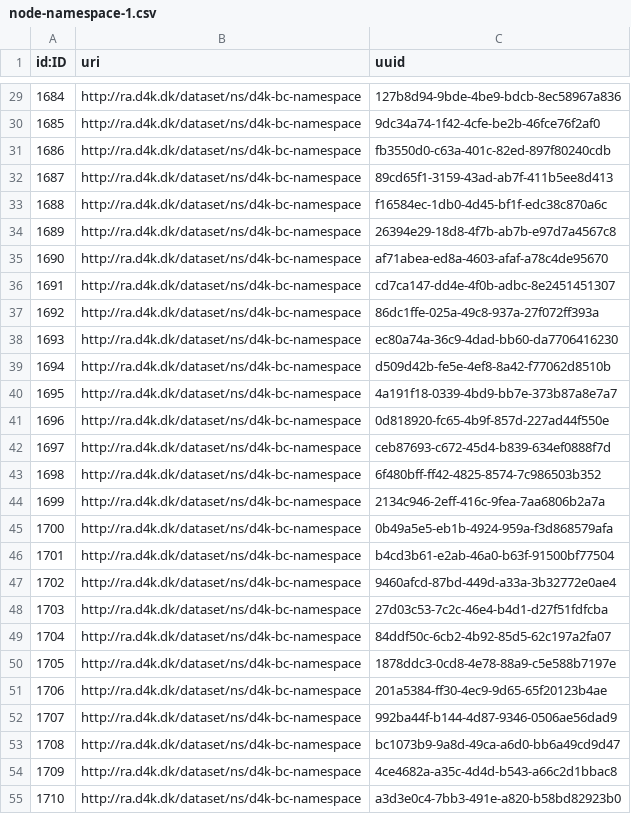
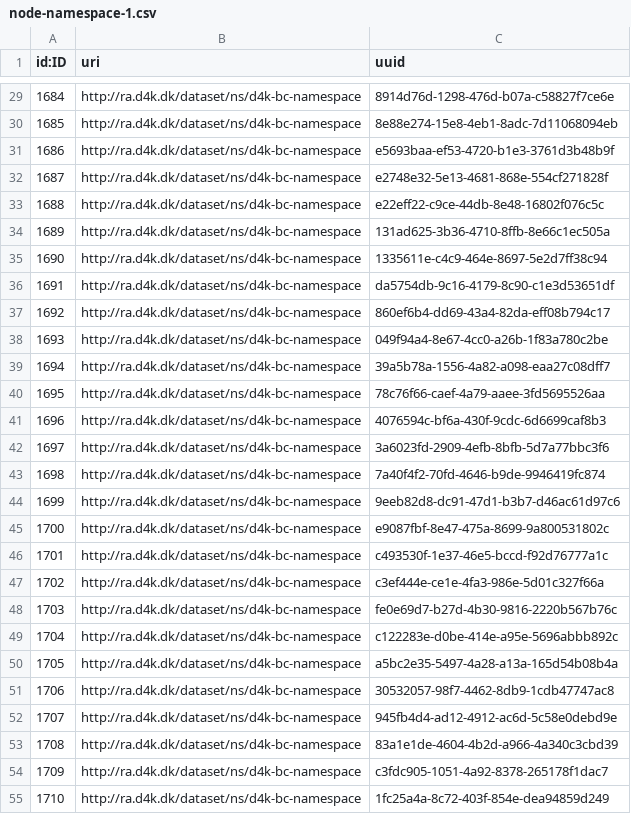
Before and after one commit to data4knowledge/bc_prep, a CSV file: load_data/node-namespace-1.csv, drawn as a sheet; only a part is shown, gaps mark what is left out; the diff covers the shown part only.

```diff
--- a/load_data/node-namespace-1.csv
+++ b/load_data/node-namespace-1.csv
@@ -29,27 +29,27 @@
-"1684","http://ra.d4k.dk/dataset/ns/d4k-bc-namespace","127b8d94-9bde-4be9-bdcb-8ec58967a836"
-"1685","http://ra.d4k.dk/dataset/ns/d4k-bc-namespace","9dc34a74-1f42-4cfe-be2b-46fce76f2af0"
-"1686","http://ra.d4k.dk/dataset/ns/d4k-bc-namespace","fb3550d0-c63a-401c-82ed-897f80240cdb"
-"1687","http://ra.d4k.dk/dataset/ns/d4k-bc-namespace","89cd65f1-3159-43ad-ab7f-411b5ee8d413"
-"1688","http://ra.d4k.dk/dataset/ns/d4k-bc-namespace","f16584ec-1db0-4d45-bf1f-edc38c870a6c"
-"1689","http://ra.d4k.dk/dataset/ns/d4k-bc-namespace","26394e29-18d8-4f7b-ab7b-e97d7a4567c8"
-"1690","http://ra.d4k.dk/dataset/ns/d4k-bc-namespace","af71abea-ed8a-4603-afaf-a78c4de95670"
-"1691","http://ra.d4k.dk/dataset/ns/d4k-bc-namespace","cd7ca147-dd4e-4f0b-adbc-8e2451451307"
-"1692","http://ra.d4k.dk/dataset/ns/d4k-bc-namespace","86dc1ffe-025a-49c8-937a-27f072ff393a"
-"1693","http://ra.d4k.dk/dataset/ns/d4k-bc-namespace","ec80a74a-36c9-4dad-bb60-da7706416230"
-"1694","http://ra.d4k.dk/dataset/ns/d4k-bc-namespace","d509d42b-fe5e-4ef8-8a42-f77062d8510b"
-"1695","http://ra.d4k.dk/dataset/ns/d4k-bc-namespace","4a191f18-0339-4bd9-bb7e-373b87a8e7a7"
-"1696","http://ra.d4k.dk/dataset/ns/d4k-bc-namespace","0d818920-fc65-4b9f-857d-227ad44f550e"
-"1697","http://ra.d4k.dk/dataset/ns/d4k-bc-namespace","ceb87693-c672-45d4-b839-634ef0888f7d"
-"1698","http://ra.d4k.dk/dataset/ns/d4k-bc-namespace","6f480bff-ff42-4825-8574-7c986503b352"
-"1699","http://ra.d4k.dk/dataset/ns/d4k-bc-namespace","2134c946-2eff-416c-9fea-7aa6806b2a7a"
-"1700","http://ra.d4k.dk/dataset/ns/d4k-bc-namespace","0b49a5e5-eb1b-4924-959a-f3d868579afa"
-"1701","http://ra.d4k.dk/dataset/ns/d4k-bc-namespace","b4cd3b61-e2ab-46a0-b63f-91500bf77504"
-"1702","http://ra.d4k.dk/dataset/ns/d4k-bc-namespace","9460afcd-87bd-449d-a33a-3b32772e0ae4"
-"1703","http://ra.d4k.dk/dataset/ns/d4k-bc-namespace","27d03c53-7c2c-46e4-b4d1-d27f51fdfcba"
-"1704","http://ra.d4k.dk/dataset/ns/d4k-bc-namespace","84ddf50c-6cb2-4b92-85d5-62c197a2fa07"
-"1705","http://ra.d4k.dk/dataset/ns/d4k-bc-namespace","1878ddc3-0cd8-4e78-88a9-c5e588b7197e"
-"1706","http://ra.d4k.dk/dataset/ns/d4k-bc-namespace","201a5384-ff30-4ec9-9d65-65f20123b4ae"
-"1707","http://ra.d4k.dk/dataset/ns/d4k-bc-namespace","992ba44f-b144-4d87-9346-0506ae56dad9"
-"1708","http://ra.d4k.dk/dataset/ns/d4k-bc-namespace","bc1073b9-9a8d-49ca-a6d0-bb6a49cd9d47"
-"1709","http://ra.d4k.dk/dataset/ns/d4k-bc-namespace","4ce4682a-a35c-4d4d-b543-a66c2d1bbac8"
-"1710","http://ra.d4k.dk/dataset/ns/d4k-bc-namespace","a3d3e0c4-7bb3-491e-a820-b58bd82923b0"
+"1684","http://ra.d4k.dk/dataset/ns/d4k-bc-namespace","8914d76d-1298-476d-b07a-c58827f7ce6e"
+"1685","http://ra.d4k.dk/dataset/ns/d4k-bc-namespace","8e88e274-15e8-4eb1-8adc-7d11068094eb"
+"1686","http://ra.d4k.dk/dataset/ns/d4k-bc-namespace","e5693baa-ef53-4720-b1e3-3761d3b48b9f"
+"1687","http://ra.d4k.dk/dataset/ns/d4k-bc-namespace","e2748e32-5e13-4681-868e-554cf271828f"
+"1688","http://ra.d4k.dk/dataset/ns/d4k-bc-namespace","e22eff22-c9ce-44db-8e48-16802f076c5c"
+"1689","http://ra.d4k.dk/dataset/ns/d4k-bc-namespace","131ad625-3b36-4710-8ffb-8e66c1ec505a"
+"1690","http://ra.d4k.dk/dataset/ns/d4k-bc-namespace","1335611e-c4c9-464e-8697-5e2d7ff38c94"
+"1691","http://ra.d4k.dk/dataset/ns/d4k-bc-namespace","da5754db-9c16-4179-8c90-c1e3d53651df"
+"1692","http://ra.d4k.dk/dataset/ns/d4k-bc-namespace","860ef6b4-dd69-43a4-82da-eff08b794c17"
+"1693","http://ra.d4k.dk/dataset/ns/d4k-bc-namespace","049f94a4-8e67-4cc0-a26b-1f83a780c2be"
+"1694","http://ra.d4k.dk/dataset/ns/d4k-bc-namespace","39a5b78a-1556-4a82-a098-eaa27c08dff7"
+"1695","http://ra.d4k.dk/dataset/ns/d4k-bc-namespace","78c76f66-caef-4a79-aaee-3fd5695526aa"
+"1696","http://ra.d4k.dk/dataset/ns/d4k-bc-namespace","4076594c-bf6a-430f-9cdc-6d6699caf8b3"
+"1697","http://ra.d4k.dk/dataset/ns/d4k-bc-namespace","3a6023fd-2909-4efb-8bfb-5d7a77bbc3f6"
+"1698","http://ra.d4k.dk/dataset/ns/d4k-bc-namespace","7a40f4f2-70fd-4646-b9de-9946419fc874"
+"1699","http://ra.d4k.dk/dataset/ns/d4k-bc-namespace","9eeb82d8-dc91-47d1-b3b7-d46ac61d97c6"
+"1700","http://ra.d4k.dk/dataset/ns/d4k-bc-namespace","e9087fbf-8e47-475a-8699-9a800531802c"
+"1701","http://ra.d4k.dk/dataset/ns/d4k-bc-namespace","c493530f-1e37-46e5-bccd-f92d76777a1c"
+"1702","http://ra.d4k.dk/dataset/ns/d4k-bc-namespace","c3ef444e-ce1e-4fa3-986e-5d01c327f66a"
+"1703","http://ra.d4k.dk/dataset/ns/d4k-bc-namespace","fe0e69d7-b27d-4b30-9816-2220b567b76c"
+"1704","http://ra.d4k.dk/dataset/ns/d4k-bc-namespace","c122283e-d0be-414e-a95e-5696abbb892c"
+"1705","http://ra.d4k.dk/dataset/ns/d4k-bc-namespace","a5bc2e35-5497-4a28-a13a-165d54b08b4a"
+"1706","http://ra.d4k.dk/dataset/ns/d4k-bc-namespace","30532057-98f7-4462-8db9-1cdb47747ac8"
+"1707","http://ra.d4k.dk/dataset/ns/d4k-bc-namespace","945fb4d4-ad12-4912-ac6d-5c58e0debd9e"
+"1708","http://ra.d4k.dk/dataset/ns/d4k-bc-namespace","83a1e1de-4604-4b2d-a966-4a340c3cbd39"
+"1709","http://ra.d4k.dk/dataset/ns/d4k-bc-namespace","c3fdc905-1051-4a92-8378-265178f1dac7"
+"1710","http://ra.d4k.dk/dataset/ns/d4k-bc-namespace","1fc25a4a-8c72-403f-854e-dea94859d249"
```
Also changed, not shown: 35 edited cells elsewhere in this file, load_data/node-data_type-1.csv, load_data/node-instance-1.csv, 8 other files.
